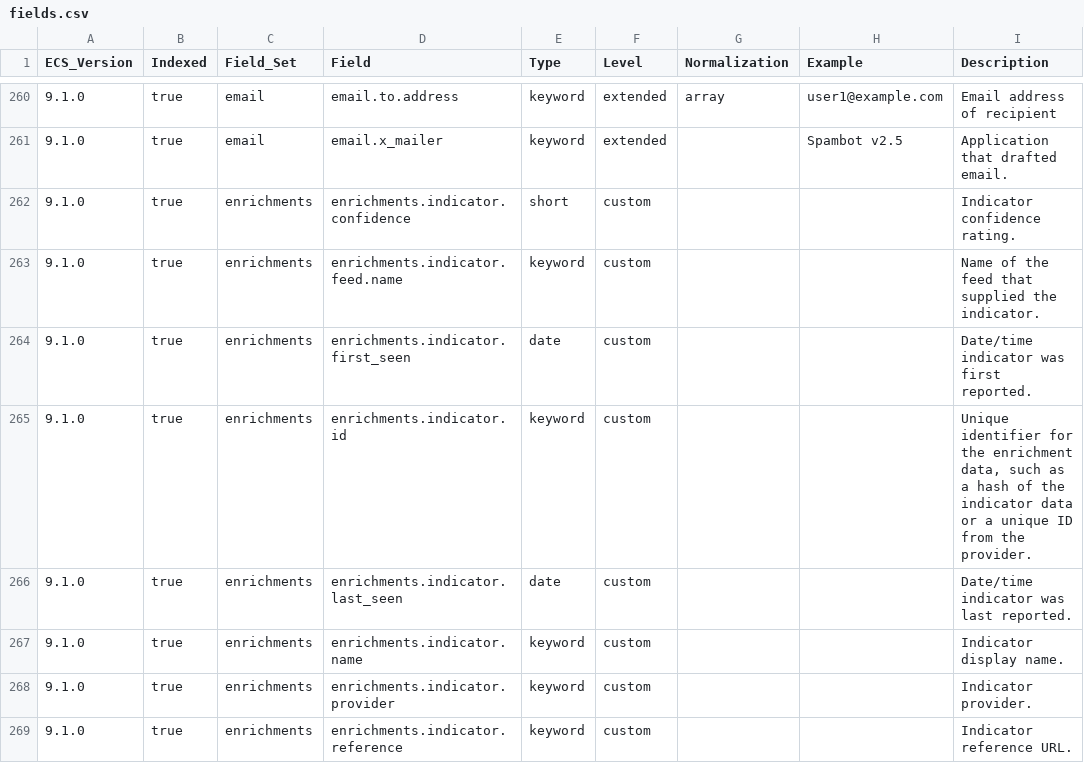
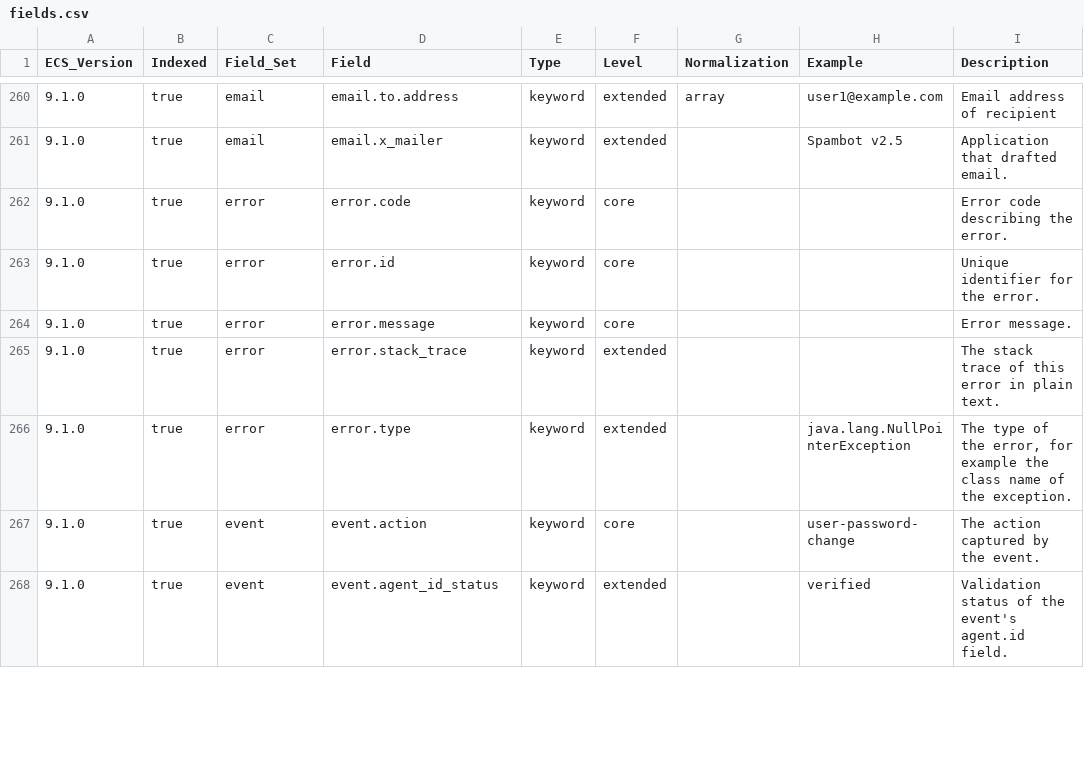
Before and after one commit to wazuh/wazuh-indexer-plugins, a CSV file: wcs/stateless/events/findings/docs/fields.csv, drawn as a sheet; only a part is shown, gaps mark what is left out; the shorter side is filled out with more unchanged rows; the diff covers the shown part only; the diff names each change by its address in the sheet, - before the commit and + after, or states it on an @@ line.

```diff
--- a/wcs/stateless/events/findings/docs/fields.csv
+++ b/wcs/stateless/events/findings/docs/fields.csv
-row 262: 9.1.0 | true | enrichments | enrichments.indicator.confidence | short | custom |  |  | Indicator confidence rating.
-row 263: 9.1.0 | true | enrichments | enrichments.indicator.feed.name | keyword | custom |  |  | Name of the feed that supplied the indicator.
-row 264: 9.1.0 | true | enrichments | enrichments.indicator.first_seen | date | custom |  |  | Date/time indicator was first reported.
-row 265: 9.1.0 | true | enrichments | enrichments.indicator.id | keyword | custom |  |  | Unique identifier for the enrichment data, such as a hash of the indicator data or a unique ID from the provider.
-row 266: 9.1.0 | true | enrichments | enrichments.indicator.last_seen | date | custom |  |  | Date/time indicator was last reported.
-row 267: 9.1.0 | true | enrichments | enrichments.indicator.name | keyword | custom |  |  | Indicator display name.
-row 268: 9.1.0 | true | enrichments | enrichments.indicator.provider | keyword | custom |  |  | Indicator provider.
-row 269: 9.1.0 | true | enrichments | enrichments.indicator.reference | keyword | custom |  |  | Indicator reference URL.
```
Also changed, not shown: 7 removed rows and 2 edited cells elsewhere in this file, wcs/stateless/active-responses/docs/fields.csv, wcs/stateless/events/main/docs/fields.csv, 9 other files.
